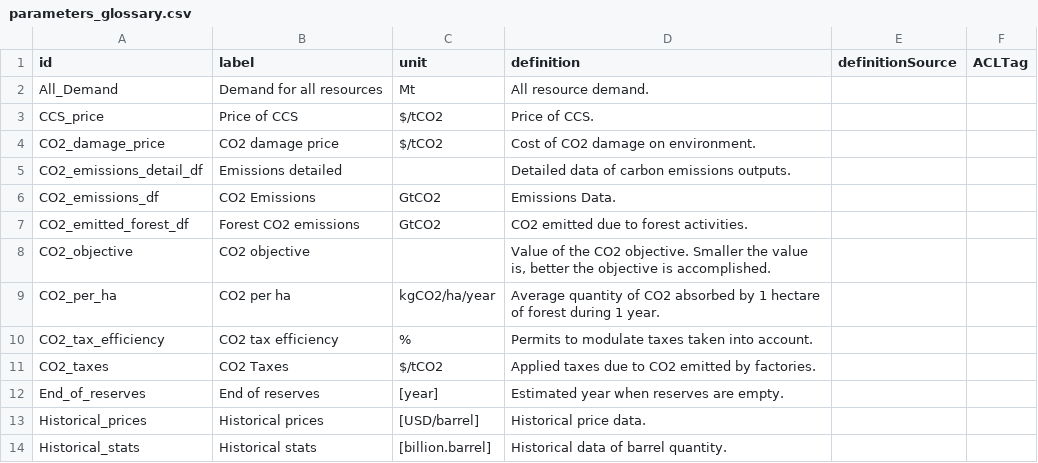
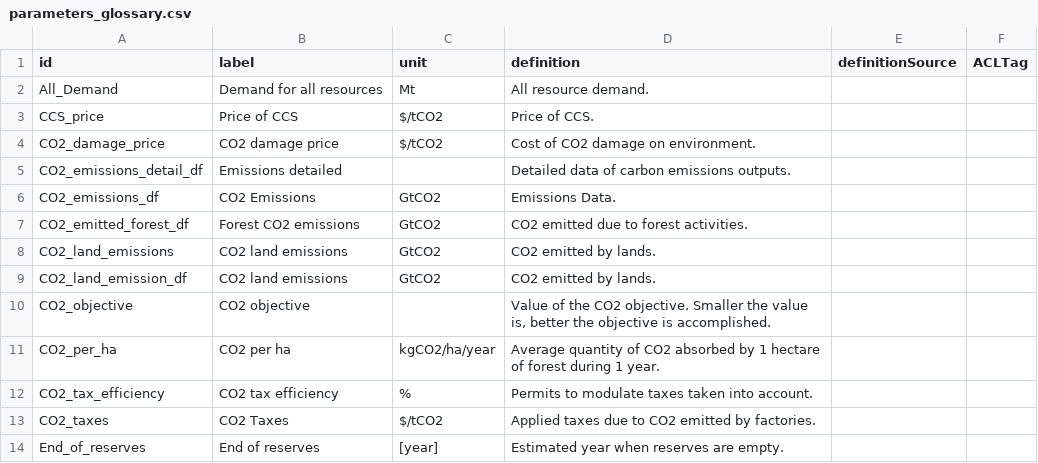
Before and after one commit to os-climate/witness-core, a CSV file: parameters_glossary.csv, drawn as a sheet; only a part is shown; the shorter side is filled out with more unchanged rows.

Commit message:
CO2 emissions in agriculture mix and carbon emission model

```diff
--- a/parameters_glossary.csv
+++ b/parameters_glossary.csv
@@ -7,2 +7,4 @@ CO2_emissions_df,CO2 Emissions,GtCO2,Emissions Data.,,
 CO2_emitted_forest_df,Forest CO2 emissions,GtCO2,CO2 emitted due to forest activities.,,
+CO2_land_emissions,CO2 land emissions,GtCO2,CO2 emitted by lands.,,
+CO2_land_emission_df,CO2 land emissions,GtCO2,CO2 emitted by lands.,,
 CO2_objective,CO2 objective,,"Value of the CO2 objective. Smaller the value is, better the objective is accomplished.",,
```
Also changed, not shown: 19 other files.
